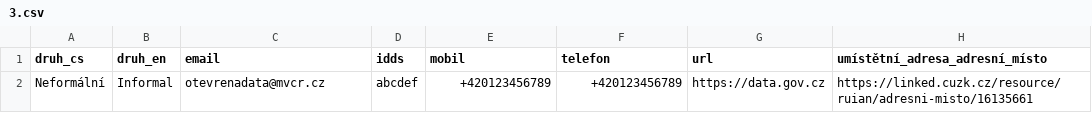
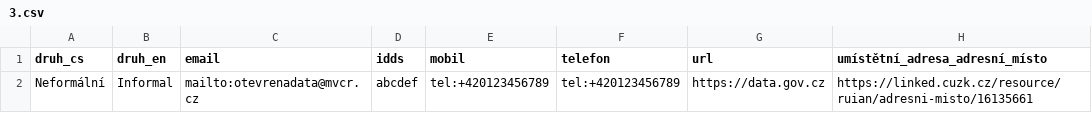
Before and after one commit to datagov-cz/otevrene-formalni-normy, a CSV file: kontakty/draft/příklady/3.csv, drawn as a sheet.

Commit message:
Upravit email a telefony na URL (fixes #366)

```diff
--- a/kontakty/draft/příklady/3.csv
+++ b/kontakty/draft/příklady/3.csv
@@ -1,2 +1,2 @@
 druh_cs,druh_en,email,idds,mobil,telefon,url,umístětní_adresa_adresní_místo
-Neformální,Informal,otevrenadata@mvcr.cz,abcdef,+420123456789,+420123456789,https://data.gov.cz,https://linked.cuzk.cz/resource/ruian/adresni-misto/16135661
+Neformální,Informal,mailto:otevrenadata@mvcr.cz,abcdef,tel:+420123456789,tel:+420123456789,https://data.gov.cz,https://linked.cuzk.cz/resource/ruian/adresni-misto/16135661
```
Also changed, not shown: 25 other files.
